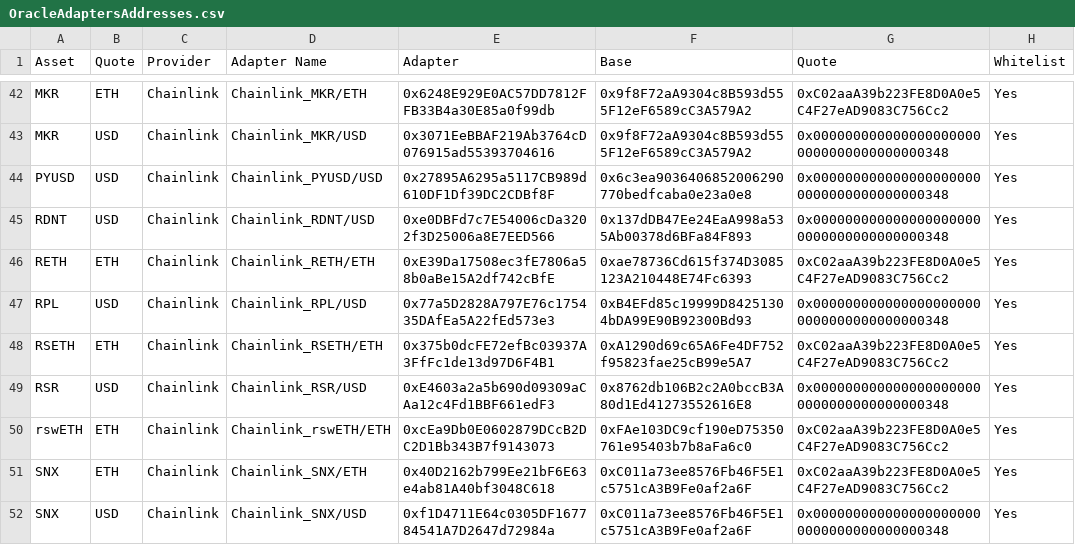
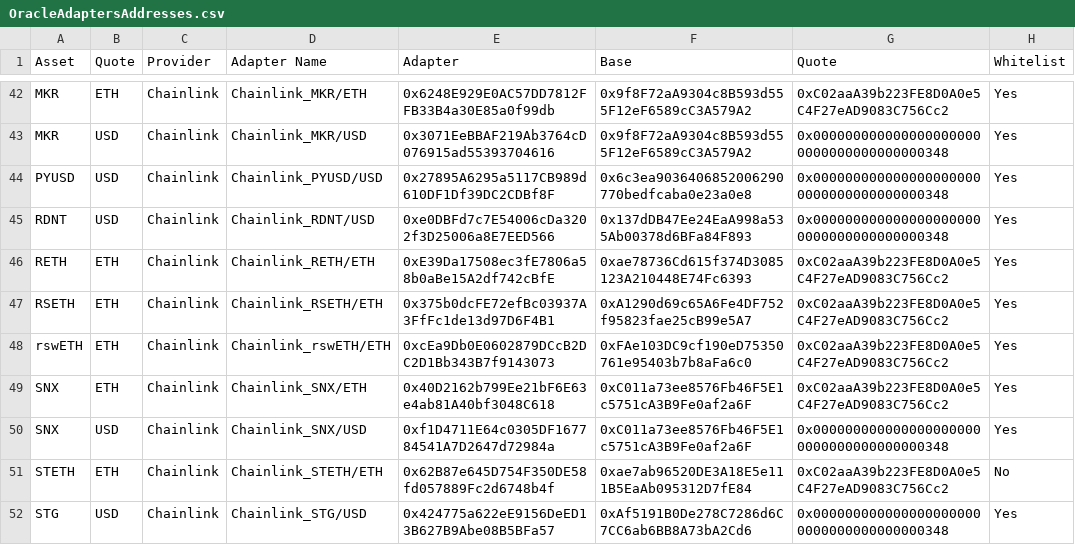
Before and after one commit to euler-xyz/euler-interfaces, a CSV file: addresses/1/OracleAdaptersAddresses.csv, drawn as a sheet; only a part is shown, gaps mark what is left out; the shorter side is filled out with more unchanged rows; the diff names each change by its address in the sheet, - before the commit and + after, or states it on an @@ line.

Commit message:
removed invalid RPL and RSR chainlink adapters

```diff
--- a/addresses/1/OracleAdaptersAddresses.csv
+++ b/addresses/1/OracleAdaptersAddresses.csv
-row 47: RPL | USD | Chainlink | Chainlink_RPL/USD | 0x77a5D2828A797E76c175435DAfEa5A22fEd573e3 | 0xB4EFd85c19999D84251304bDA99E90B92300Bd93 | 0x0000000000000000000000000000000000000348 | Yes
-row 49: RSR | USD | Chainlink | Chainlink_RSR/USD | 0xE4603a2a5b690d09309aCAa12c4Fd1BBF661edF3 | 0x8762db106B2c2A0bccB3A80d1Ed41273552616E8 | 0x0000000000000000000000000000000000000348 | Yes
```
